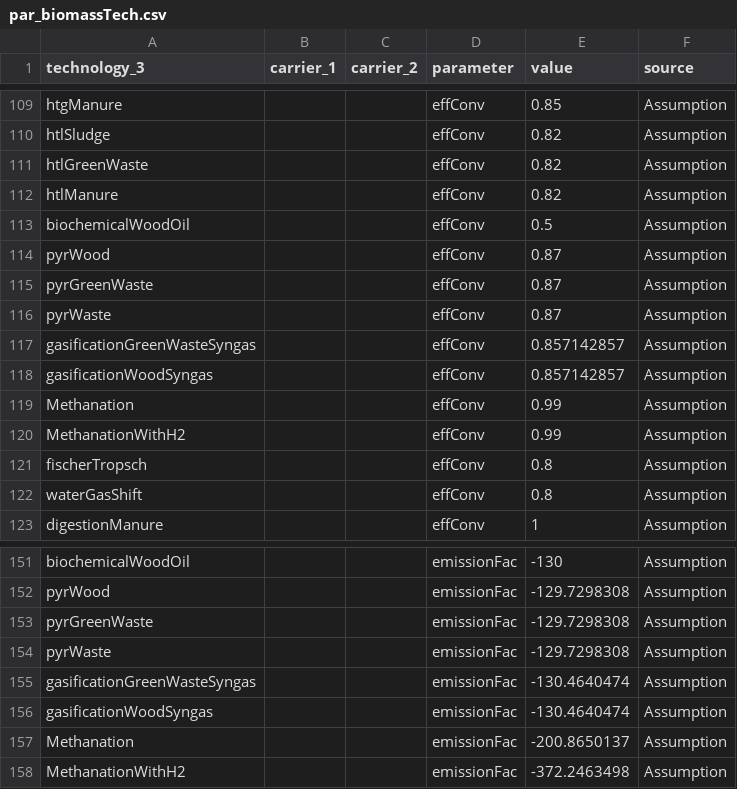
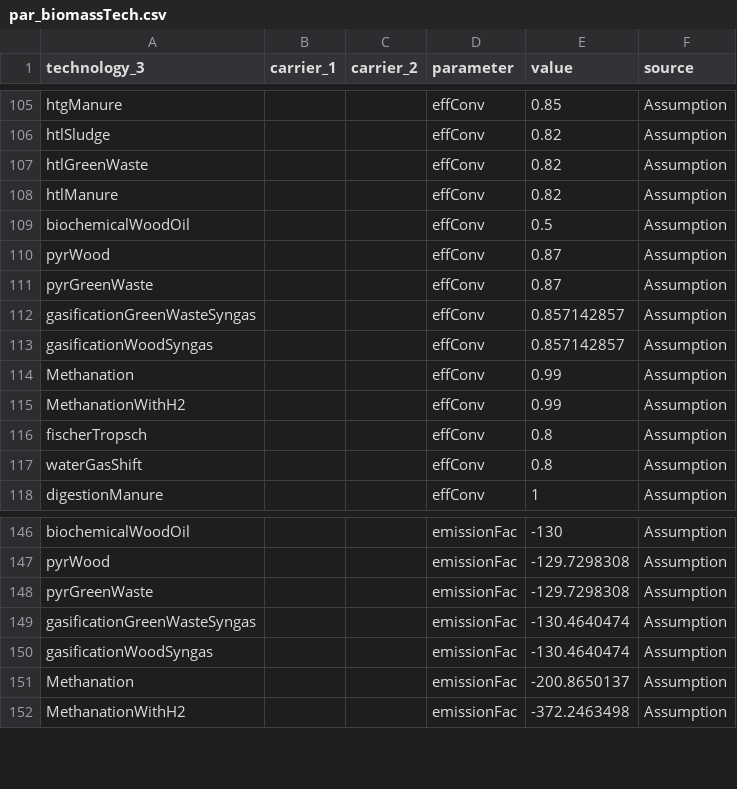
Before and after one commit to oliver-keller/EuSysMod, a CSV file: _basis/biomass/par_biomassTech.csv, drawn as a sheet; only a part is shown, gaps mark what is left out; the diff covers the shown part only.

Commit message:
pyrWaste removed: oil was produced out of waste

```diff
--- a/_basis/biomass/par_biomassTech.csv
+++ b/_basis/biomass/par_biomassTech.csv
@@ -115,3 +111,2 @@ pyrWood,,,effConv,0.87,Assumption
 pyrGreenWaste,,,effConv,0.87,Assumption
-pyrWaste,,,effConv,0.87,Assumption
 gasificationGreenWasteSyngas,,,effConv,0.857142857,Assumption
@@ -153,3 +148,2 @@ pyrWood,,,emissionFac,-129.7298308,Assumption
 pyrGreenWaste,,,emissionFac,-129.7298308,Assumption
-pyrWaste,,,emissionFac,-129.7298308,Assumption
 gasificationGreenWasteSyngas,,,emissionFac,-130.4640474,Assumption
```
Also changed, not shown: 4 removed rows and 12 edited cells elsewhere in this file, _basis/set_technology.csv.
